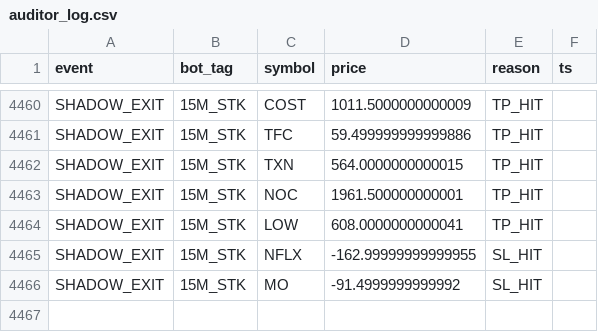
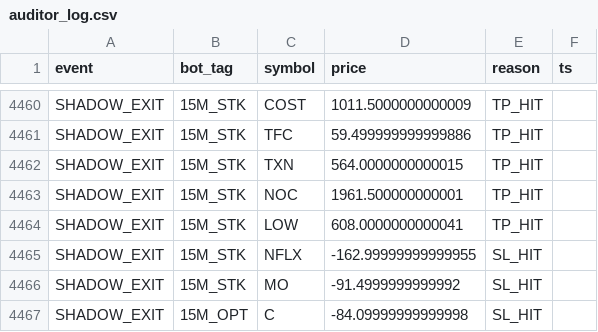
Before and after one commit to vikasraoot-dot/RubberBandBot, a CSV file: auditor_log.csv, drawn as a sheet; only a part is shown, gaps mark what is left out.

Commit message:
[AUDITOR] Shadow Ledger Update 2026-02-09 13:04

```diff
--- a/auditor_log.csv
+++ b/auditor_log.csv
@@ -4466 +4466,2 @@ SHADOW_EXIT,15M_STK,NFLX,-162.99999999999955,SL_HIT
 SHADOW_EXIT,15M_STK,MO,-91.4999999999992,SL_HIT
+SHADOW_EXIT,15M_OPT,C,-84.09999999999998,SL_HIT
```
Also changed, not shown: 1 other file.
